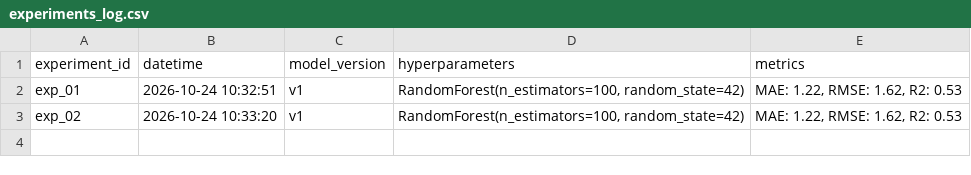
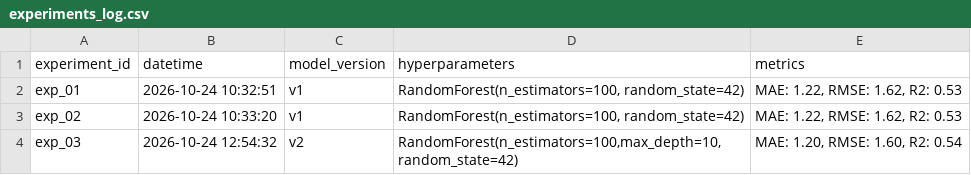
Before and after one commit to IreSuarez/abalone_project, a CSV file: results/experiments_log.csv, drawn as a sheet; the diff names each change by its address in the sheet, - before the commit and + after, or states it on an @@ line.

Commit message:
Prueba de entrenamiento de RandomForest con max_depth = 10

```diff
--- a/results/experiments_log.csv
+++ b/results/experiments_log.csv
+row 4: exp_03 | 2026-10-24 12:54:32 | v2 | RandomForest(n_estimators=100,max_depth=10,random_state=42) | MAE: 1.20, RMSE: 1.60, R2: 0.54
```
Also changed, not shown: 3 other files.
